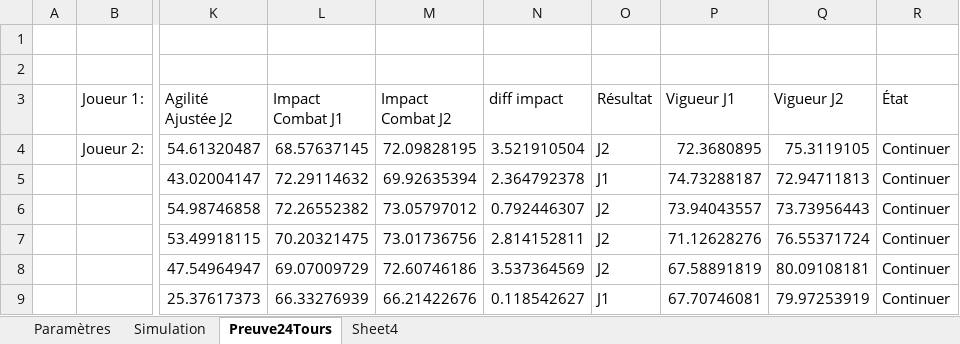
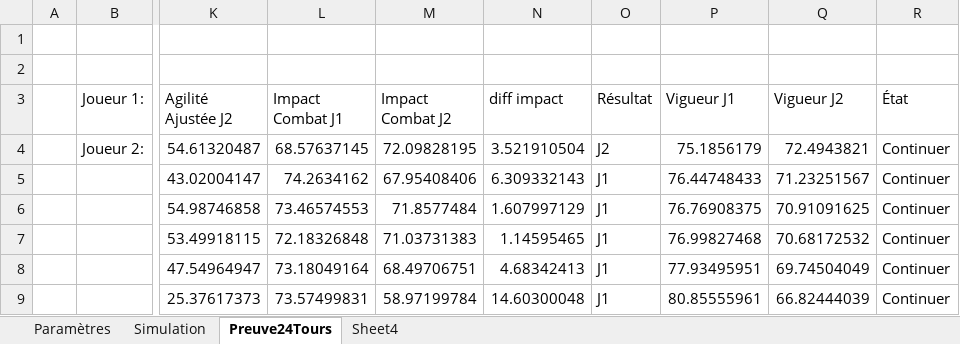
Before and after one commit to Sl1mmy/CVJ1102-TPFinal, an Excel workbook: TPFinal.xlsm, sheet Preuve24Tours, drawn as a sheet; only a part is shown, gaps mark what is left out; values as stored, in another font and other column widths than the file's, no borders; the diff covers the shown part only; the diff names each change by its address in the sheet, - before the commit and + after, or states it on an @@ line.

```diff
--- a/TPFinal.xlsm (sheet Preuve24Tours)
+++ b/TPFinal.xlsm (sheet Preuve24Tours)
-P4 (Vigueur J1): 72.3680895
+P4 (Vigueur J1): 75.1856179
-Q4 (Vigueur J2): 75.3119105
+Q4 (Vigueur J2): 72.4943821
-L5 (Impact Combat J1): 72.29114632
+L5 (Impact Combat J1): 74.2634162
-M5 (Impact Combat J2): 69.92635394
+M5 (Impact Combat J2): 67.95408406
-N5 (diff impact): 2.364792378
+N5 (diff impact): 6.309332143
-P5 (Vigueur J1): 74.73288187
+P5 (Vigueur J1): 76.44748433
-Q5 (Vigueur J2): 72.94711813
+Q5 (Vigueur J2): 71.23251567
-L6 (Impact Combat J1): 72.26552382
+L6 (Impact Combat J1): 73.46574553
-M6 (Impact Combat J2): 73.05797012
+M6 (Impact Combat J2): 71.8577484
-N6 (diff impact): 0.792446307
+N6 (diff impact): 1.607997129
-O6:O8 (Résultat): J2
+O6:O8 (Résultat): J1
-P6 (Vigueur J1): 73.94043557
+P6 (Vigueur J1): 76.76908375
-Q6 (Vigueur J2): 73.73956443
+Q6 (Vigueur J2): 70.91091625
-L7 (Impact Combat J1): 70.20321475
+L7 (Impact Combat J1): 72.18326848
-M7 (Impact Combat J2): 73.01736756
+M7 (Impact Combat J2): 71.03731383
-N7 (diff impact): 2.814152811
+N7 (diff impact): 1.14595465
-P7 (Vigueur J1): 71.12628276
+P7 (Vigueur J1): 76.99827468
-Q7 (Vigueur J2): 76.55371724
+Q7 (Vigueur J2): 70.68172532
-L8 (Impact Combat J1): 69.07009729
+L8 (Impact Combat J1): 73.18049164
-M8 (Impact Combat J2): 72.60746186
+M8 (Impact Combat J2): 68.49706751
-N8 (diff impact): 3.537364569
+N8 (diff impact): 4.68342413
-P8 (Vigueur J1): 67.58891819
+P8 (Vigueur J1): 77.93495951
-Q8 (Vigueur J2): 80.09108181
+Q8 (Vigueur J2): 69.74504049
-L9 (Impact Combat J1): 66.33276939
+L9 (Impact Combat J1): 73.57499831
-M9 (Impact Combat J2): 66.21422676
+M9 (Impact Combat J2): 58.97199784
-N9 (diff impact): 0.118542627
+N9 (diff impact): 14.60300048
-P9 (Vigueur J1): 67.70746081
+P9 (Vigueur J1): 80.85555961
-Q9 (Vigueur J2): 79.97253919
+Q9 (Vigueur J2): 66.82444039
```
Also changed, not shown: 10 added rows, 10 removed rows and 44 edited cells elsewhere in this sheet, sheet Simulation, sheet Sheet4, charts or pictures, 2 other files.
